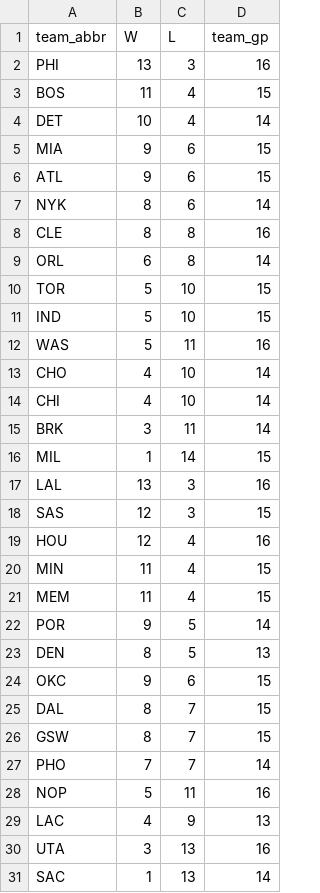
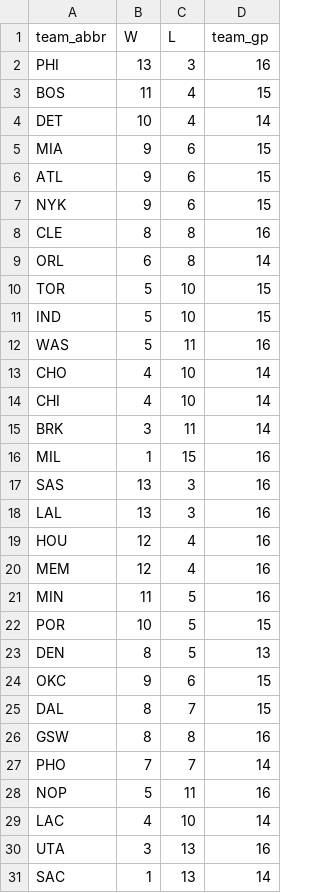
Before and after one commit to entropyisrude/nba-luck-adjustment, a CSV file: data/bbref_team_gp_2627.csv, drawn as a sheet.

```diff
--- a/data/bbref_team_gp_2627.csv
+++ b/data/bbref_team_gp_2627.csv
@@ -6,3 +6,3 @@ MIA,9,6,15
 ATL,9,6,15
-NYK,8,6,14
+NYK,9,6,15
 CLE,8,8,16
@@ -15,9 +15,9 @@ CHI,4,10,14
 BRK,3,11,14
-MIL,1,14,15
+MIL,1,15,16
+SAS,13,3,16
 LAL,13,3,16
-SAS,12,3,15
 HOU,12,4,16
-MIN,11,4,15
-MEM,11,4,15
-POR,9,5,14
+MEM,12,4,16
+MIN,11,5,16
+POR,10,5,15
 DEN,8,5,13
@@ -25,6 +25,6 @@ OKC,9,6,15
 DAL,8,7,15
-GSW,8,7,15
+GSW,8,8,16
 PHO,7,7,14
 NOP,5,11,16
-LAC,4,9,13
+LAC,4,10,14
 UTA,3,13,16
```
Also changed, not shown: data/adjusted_games.csv, data/bbref_advanced_2627.csv, 29 other files.
